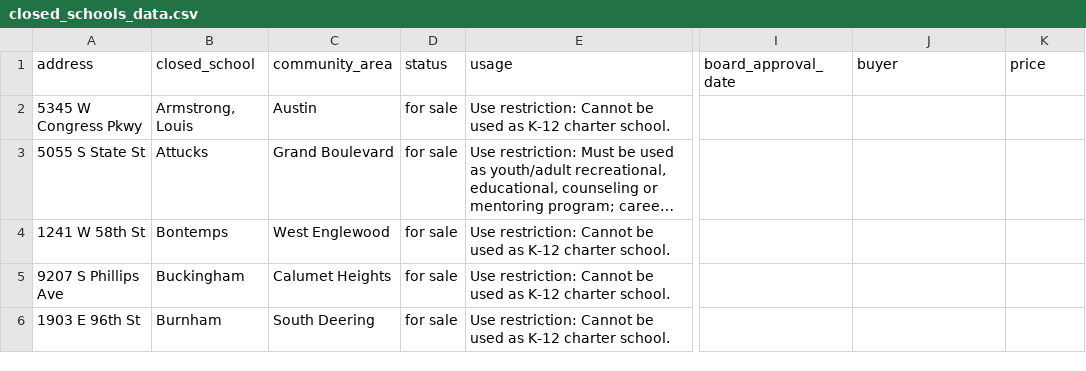
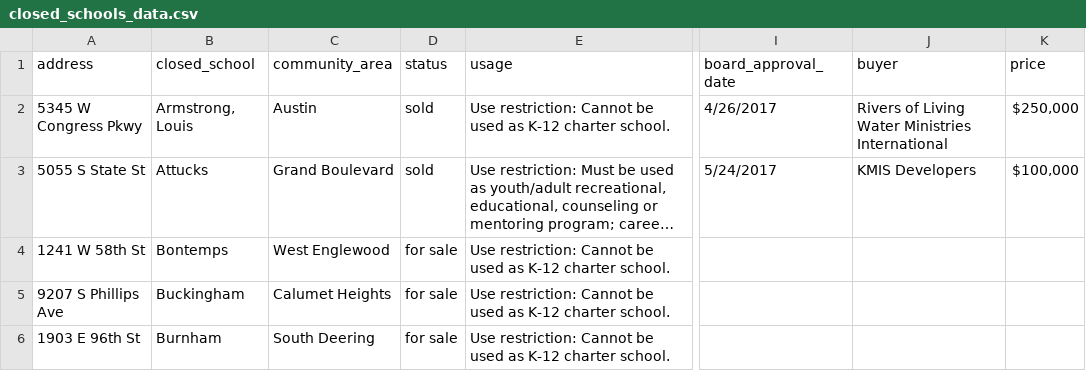
Before and after one commit to mattkiefer/schoolmap, a CSV file: newschoolmap/closed_schools_data.csv, drawn as a sheet; only a part is shown, gaps mark what is left out; long unchanged cells end in …; the diff covers the shown part only; the diff names each change by its address in the sheet, - before the commit and + after, or states it on an @@ line.

```diff
--- a/newschoolmap/closed_schools_data.csv
+++ b/newschoolmap/closed_schools_data.csv
-D2:D3 (status): for sale
+D2:D3 (status): sold
-I2 (board_approval_date): (empty)
+I2 (board_approval_date): 4/26/2017
-J2 (buyer): (empty)
+J2 (buyer): Rivers of Living Water Ministries International
-K2 (price): (empty)
+K2 (price): $250,000
-I3 (board_approval_date): (empty)
+I3 (board_approval_date): 5/24/2017
-J3 (buyer): (empty)
+J3 (buyer): KMIS Developers
-K3 (price): (empty)
+K3 (price): $100,000
```
Also changed, not shown: 15 edited cells elsewhere in this file, 4 other files.
